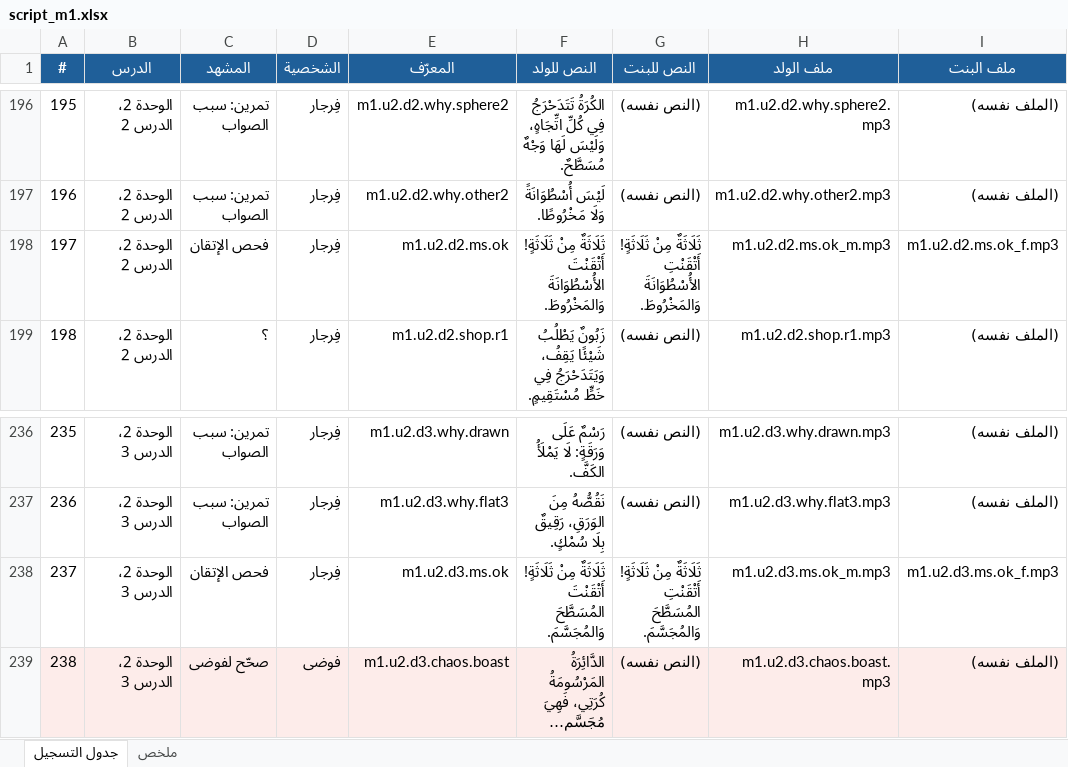
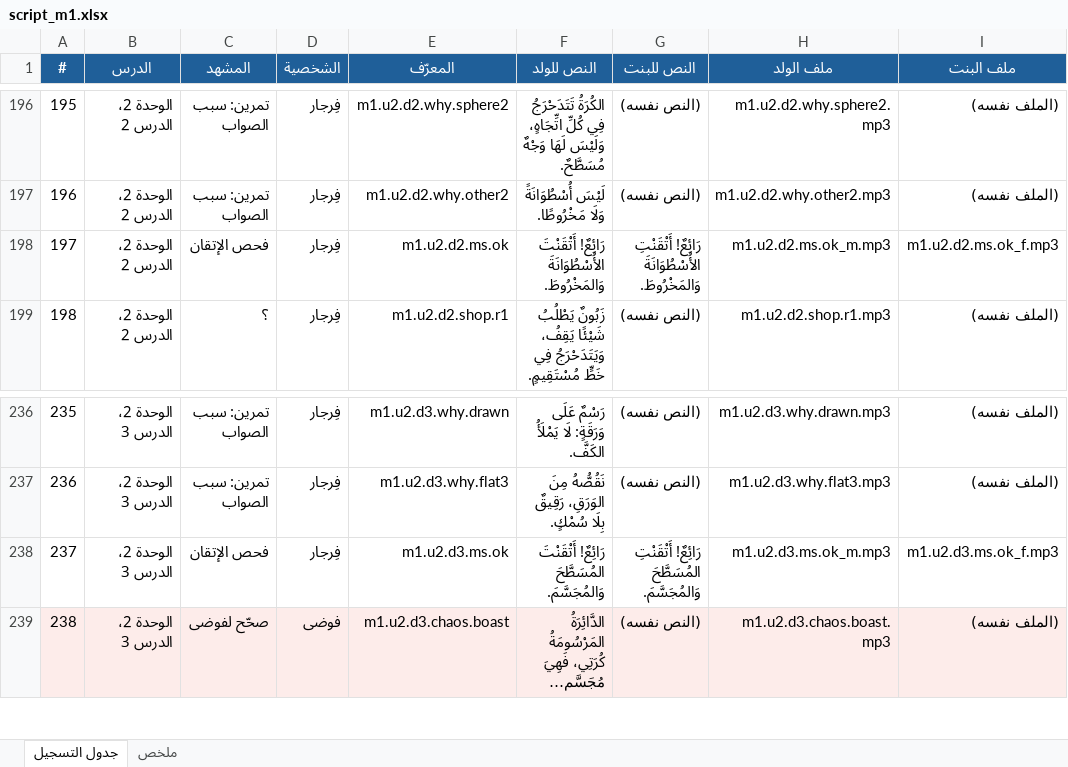
Before and after one commit to Feras-glitch/waha-math, an Excel workbook: dist/script_m1.xlsx, sheet جدول التسجيل, drawn as a sheet; only a part is shown, gaps mark what is left out; long unchanged cells end in …; values as stored, in another font and other column widths than the file's, no borders; the diff covers the shown part only; the diff names each change by its address in the sheet, - before the commit and + after, or states it on an @@ line.

```diff
--- a/dist/script_m1.xlsx (sheet جدول التسجيل)
+++ b/dist/script_m1.xlsx (sheet جدول التسجيل)
-F198 (النص للولد): ثَلَاثَةٌ مِنْ ثَلَاثَةٍ! أَتْقَنْتَ الأُسْطُوَانَةَ…
+F198 (النص للولد): رَائِعٌ! أَتْقَنْتَ الأُسْطُوَانَةَ…
-G198 (النص للبنت): ثَلَاثَةٌ مِنْ ثَلَاثَةٍ! أَتْقَنْتِ الأُسْطُوَانَةَ…
+G198 (النص للبنت): رَائِعٌ! أَتْقَنْتِ الأُسْطُوَانَةَ…
-F238 (النص للولد): ثَلَاثَةٌ مِنْ ثَلَاثَةٍ! أَتْقَنْتَ المُسَطَّحَ…
+F238 (النص للولد): رَائِعٌ! أَتْقَنْتَ المُسَطَّحَ…
-G238 (النص للبنت): ثَلَاثَةٌ مِنْ ثَلَاثَةٍ! أَتْقَنْتِ المُسَطَّحَ…
+G238 (النص للبنت): رَائِعٌ! أَتْقَنْتِ المُسَطَّحَ…
```
Also changed, not shown: 10 edited cells elsewhere in this sheet, 19 other files.
